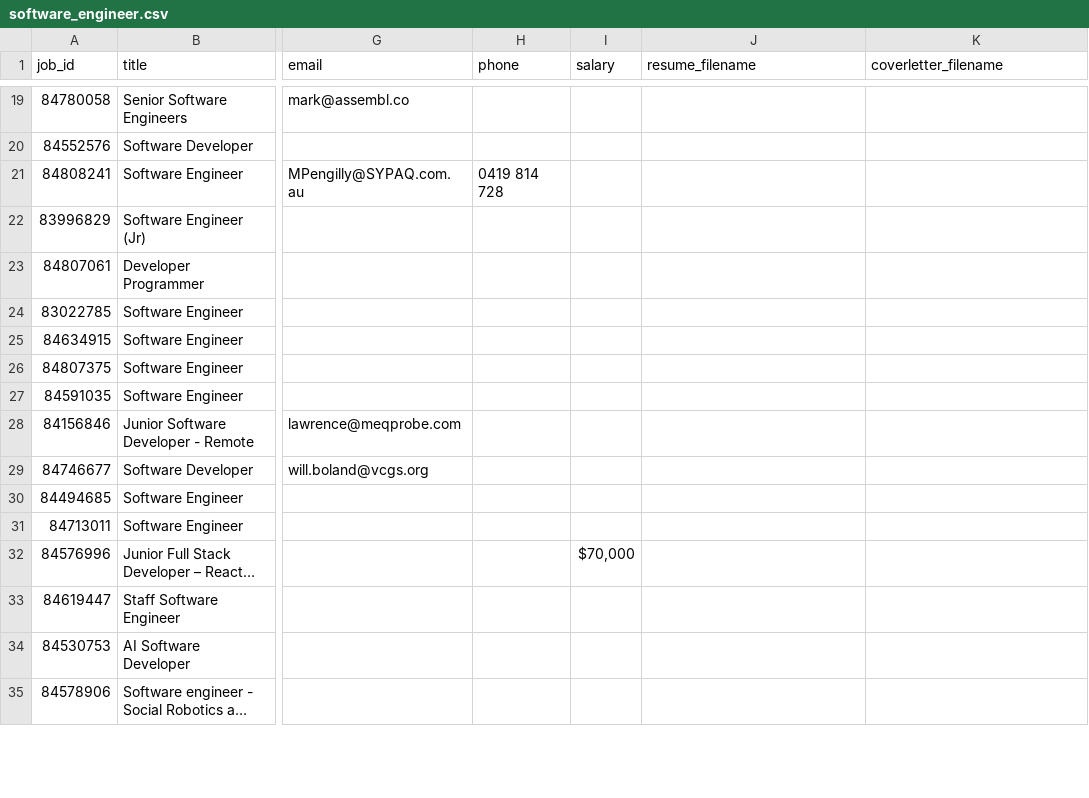
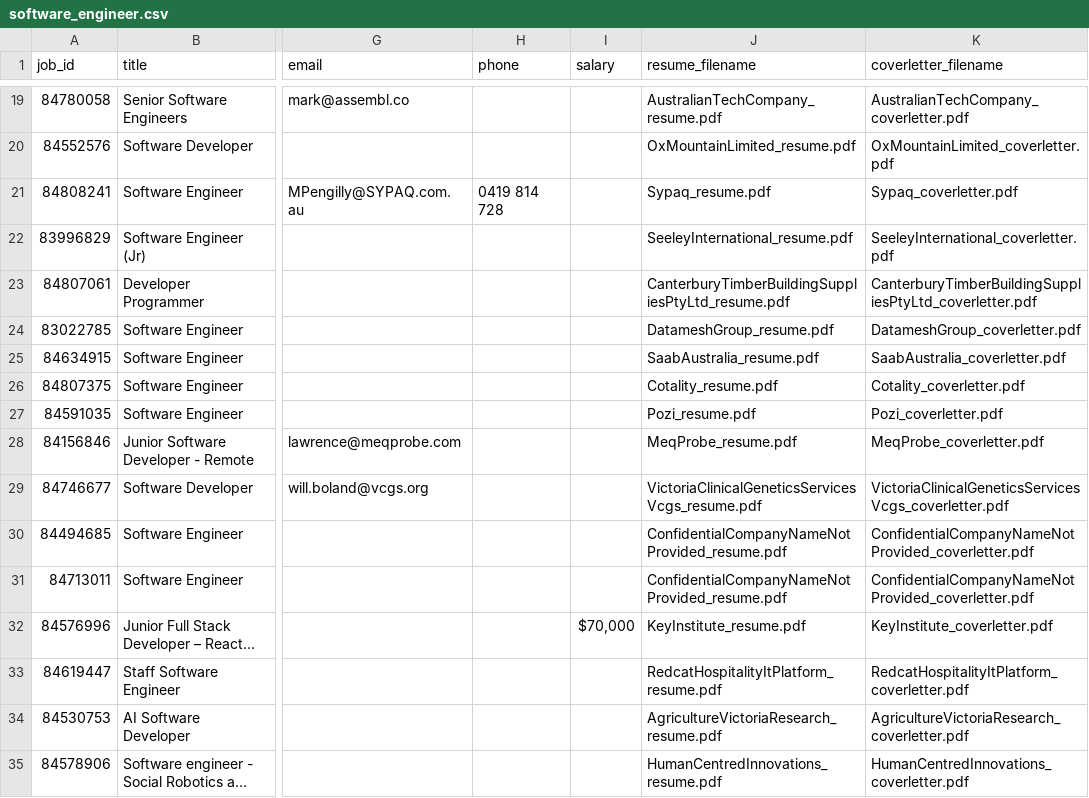
Before and after one commit to umairsaeed01/glue, a CSV file: software_engineer.csv, drawn as a sheet; only a part is shown, gaps mark what is left out; long unchanged cells end in …; the diff covers the shown part only; the diff names each change by its address in the sheet, - before the commit and + after, or states it on an @@ line.

Commit message:
updating 1 row with resume name

```diff
--- a/software_engineer.csv
+++ b/software_engineer.csv
-J19 (resume_filename): (empty)
+J19 (resume_filename): AustralianTechCompany_resume.pdf
-K19 (coverletter_filename): (empty)
+K19 (coverletter_filename): AustralianTechCompany_coverletter.pdf
-J20 (resume_filename): (empty)
+J20 (resume_filename): OxMountainLimited_resume.pdf
-K20 (coverletter_filename): (empty)
+K20 (coverletter_filename): OxMountainLimited_coverletter.pdf
-J21 (resume_filename): (empty)
+J21 (resume_filename): Sypaq_resume.pdf
-K21 (coverletter_filename): (empty)
+K21 (coverletter_filename): Sypaq_coverletter.pdf
-J22 (resume_filename): (empty)
+J22 (resume_filename): SeeleyInternational_resume.pdf
-K22 (coverletter_filename): (empty)
+K22 (coverletter_filename): SeeleyInternational_coverletter.pdf
-J23 (resume_filename): (empty)
+J23 (resume_filename): CanterburyTimberBuildingSuppliesPtyLtd_resume.pdf
-K23 (coverletter_filename): (empty)
+K23 (coverletter_filename): CanterburyTimberBuildingSuppliesPtyLtd_coverletter.pdf
-J24 (resume_filename): (empty)
+J24 (resume_filename): DatameshGroup_resume.pdf
-K24 (coverletter_filename): (empty)
+K24 (coverletter_filename): DatameshGroup_coverletter.pdf
-J25 (resume_filename): (empty)
+J25 (resume_filename): SaabAustralia_resume.pdf
-K25 (coverletter_filename): (empty)
+K25 (coverletter_filename): SaabAustralia_coverletter.pdf
-J26 (resume_filename): (empty)
+J26 (resume_filename): Cotality_resume.pdf
-K26 (coverletter_filename): (empty)
+K26 (coverletter_filename): Cotality_coverletter.pdf
-J27 (resume_filename): (empty)
+J27 (resume_filename): Pozi_resume.pdf
-K27 (coverletter_filename): (empty)
+K27 (coverletter_filename): Pozi_coverletter.pdf
-J28 (resume_filename): (empty)
+J28 (resume_filename): MeqProbe_resume.pdf
-K28 (coverletter_filename): (empty)
+K28 (coverletter_filename): MeqProbe_coverletter.pdf
-J29 (resume_filename): (empty)
+J29 (resume_filename): VictoriaClinicalGeneticsServicesVcgs_resume.pdf
-K29 (coverletter_filename): (empty)
+K29 (coverletter_filename): VictoriaClinicalGeneticsServicesVcgs_coverletter.pdf
-J30:J31 (resume_filename): (empty)
+J30:J31 (resume_filename): ConfidentialCompanyNameNotProvided_resume.pdf
-K30:K31 (coverletter_filename): (empty)
+K30:K31 (coverletter_filename): ConfidentialCompanyNameNotProvided_coverletter.pdf
-J32 (resume_filename): (empty)
+J32 (resume_filename): KeyInstitute_resume.pdf
-K32 (coverletter_filename): (empty)
+K32 (coverletter_filename): KeyInstitute_coverletter.pdf
-J33 (resume_filename): (empty)
+J33 (resume_filename): RedcatHospitalityItPlatform_resume.pdf
-K33 (coverletter_filename): (empty)
+K33 (coverletter_filename): RedcatHospitalityItPlatform_coverletter.pdf
-J34 (resume_filename): (empty)
+J34 (resume_filename): AgricultureVictoriaResearch_resume.pdf
-K34 (coverletter_filename): (empty)
+K34 (coverletter_filename): AgricultureVictoriaResearch_coverletter.pdf
-J35 (resume_filename): (empty)
+J35 (resume_filename): HumanCentredInnovations_resume.pdf
-K35 (coverletter_filename): (empty)
+K35 (coverletter_filename): HumanCentredInnovations_coverletter.pdf
```
Also changed, not shown: 62 edited cells elsewhere in this file, 15 other files.
